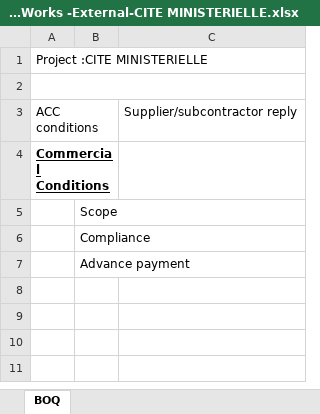
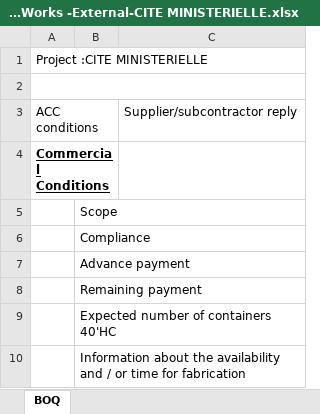
Before and after one commit to fouadexquitech/AccApi, an Excel workbook: AccApi/Commercial Conditions-Paint Works -External-CITE MINISTERIELLE.xlsx, sheet BOQ, drawn as a sheet; values as stored, in another font and other column widths than the file's, no borders; the diff names each change by its address in the sheet, - before the commit and + after, or states it on an @@ line.

```diff
--- a/AccApi/Commercial Conditions-Paint Works -External-CITE MINISTERIELLE.xlsx (sheet BOQ)
+++ b/AccApi/Commercial Conditions-Paint Works -External-CITE MINISTERIELLE.xlsx (sheet BOQ)
+row 8:  | Remaining payment
+row 9:  | Expected number of containers 40'HC
+row 10:  | Information about the availability and / or time for fabrication
```
Also changed, not shown: AccApi/Package-Paint Works -External.xlsx, 1 other file.
